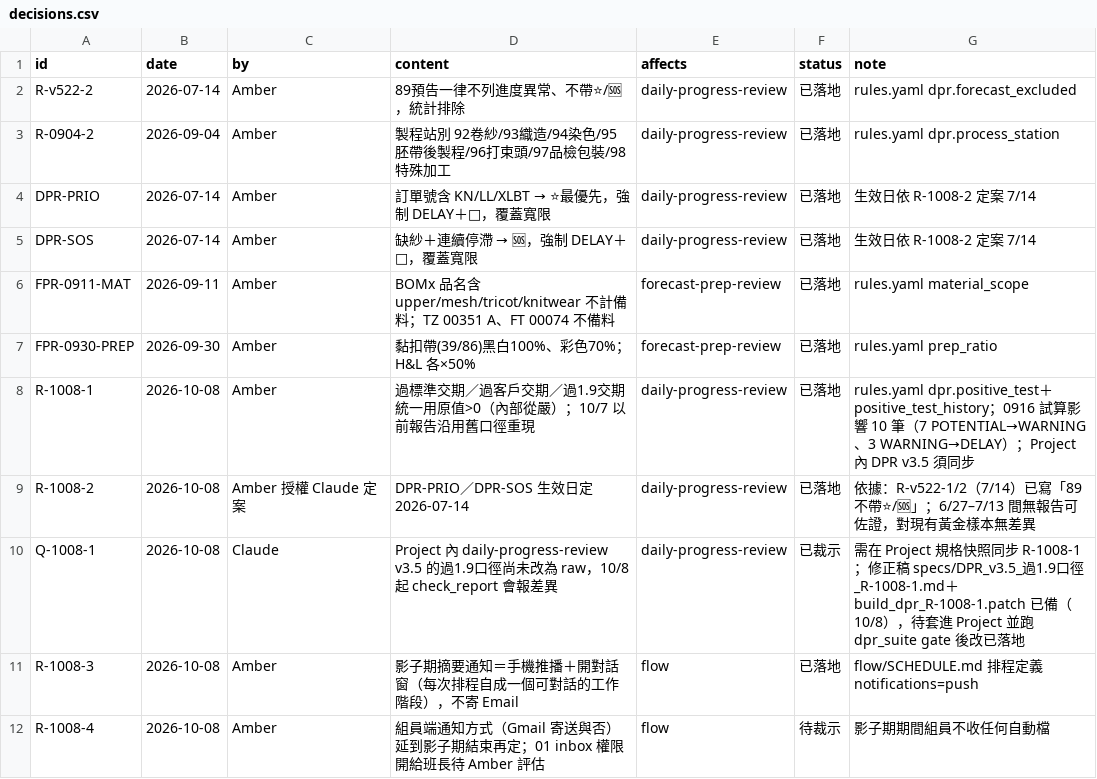
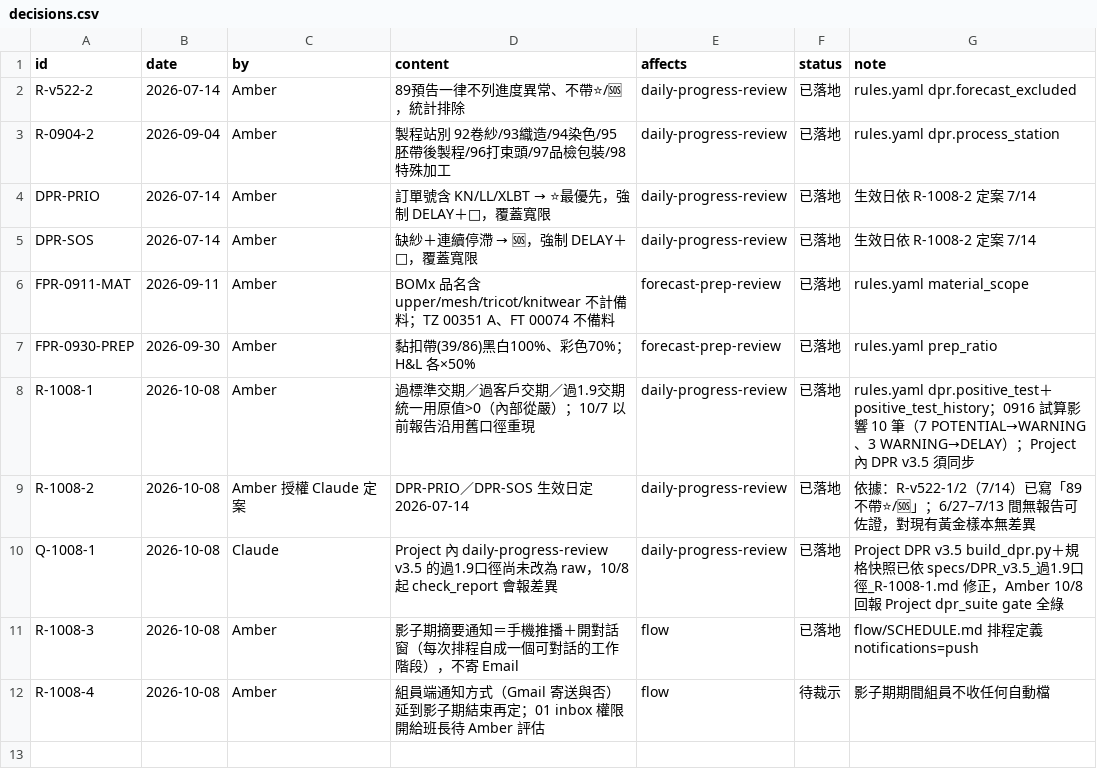
Before and after one commit to hage0725-eng/amber, a CSV file: paiho-workflow/core/decisions.csv, drawn as a sheet.

```diff
--- a/paiho-workflow/core/decisions.csv
+++ b/paiho-workflow/core/decisions.csv
@@ -9,3 +9,3 @@ R-1008-1,2026-10-08,Amber,過標準交期／過客戶交期／過1.9交期 統
 R-1008-2,2026-10-08,Amber 授權 Claude 定案,DPR-PRIO／DPR-SOS 生效日定 2026-07-14,daily-progress-review,已落地,依據：R-v522-1/2（7/14）已寫「89 不帶⭐/🆘」；6/27–7/13 間無報告可佐證，對現有黃金樣本無差異
-Q-1008-1,2026-10-08,Claude,Project 內 daily-progress-review v3.5 的過1.9口徑尚未改為 raw，10/8 起 check_report 會報差異,daily-progress-review,已裁示,需在 Project 規格快照同步 R-1008-1；修正稿 specs/DPR_v3.5_過1.9口徑_R-1008-1.md＋build_dpr_R-1008-1.patch 已備（10/8），待套進 Project 並跑 dpr_suite gate 後改已落地
+Q-1008-1,2026-10-08,Claude,Project 內 daily-progress-review v3.5 的過1.9口徑尚未改為 raw，10/8 起 check_report 會報差異,daily-progress-review,已落地,Project DPR v3.5 build_dpr.py＋規格快照已依 specs/DPR_v3.5_過1.9口徑_R-1008-1.md 修正，Amber 10/8 回報 Project dpr_suite gate 全綠
 R-1008-3,2026-10-08,Amber,影子期摘要通知＝手機推播＋開對話窗（每次排程自成一個可對話的工作階段），不寄 Email,flow,已落地,flow/SCHEDULE.md 排程定義 notifications=push
```
